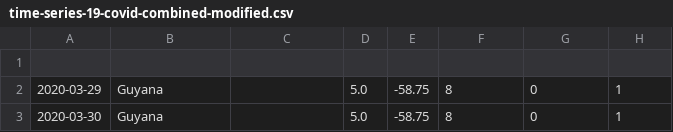
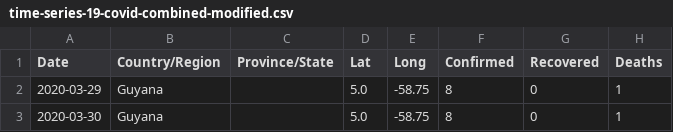
Before and after one commit to aejazahmed0123/Covid-19_ISC2rangers, a CSV file: data/time-series-19-covid-combined-modified.csv, drawn as a sheet; only a part is shown; the diff names each change by its address in the sheet, - before the commit and + after, or states it on an @@ line.

Commit message:
Update time-series-19-covid-combined-modified.csv

```diff
--- a/data/time-series-19-covid-combined-modified.csv
+++ b/data/time-series-19-covid-combined-modified.csv
-row 1: (empty)
+row 1: Date | Country/Region | Province/State | Lat | Long | Confirmed | Recovered | Deaths
```
